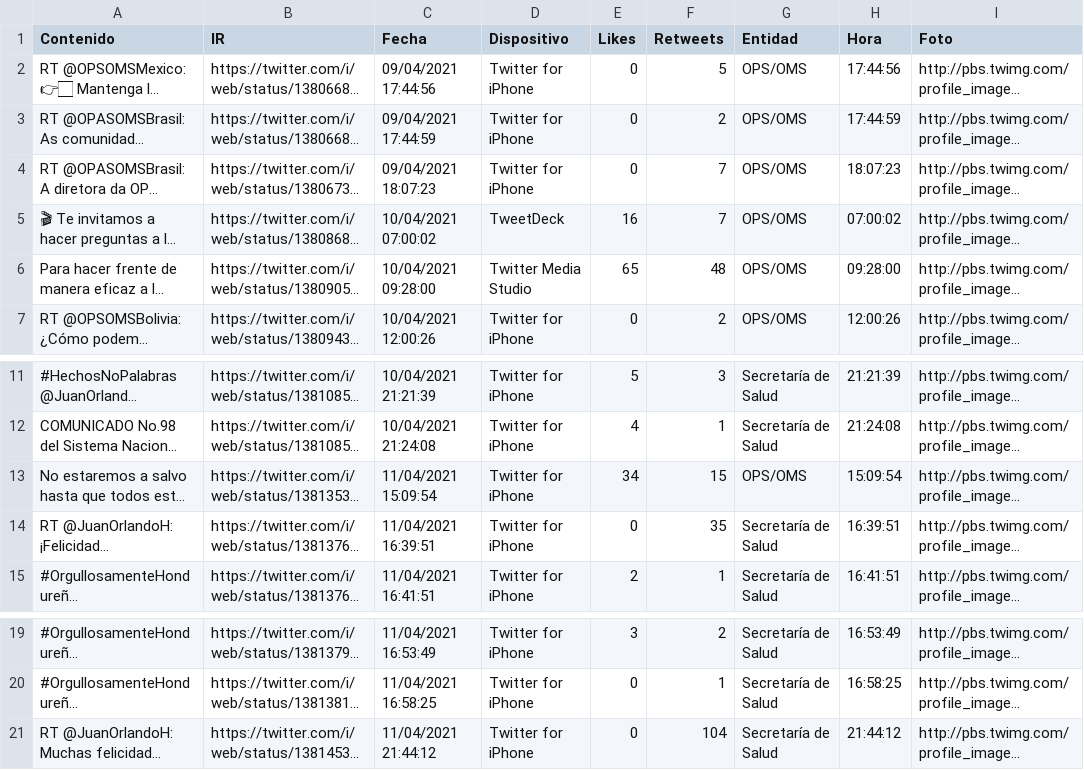
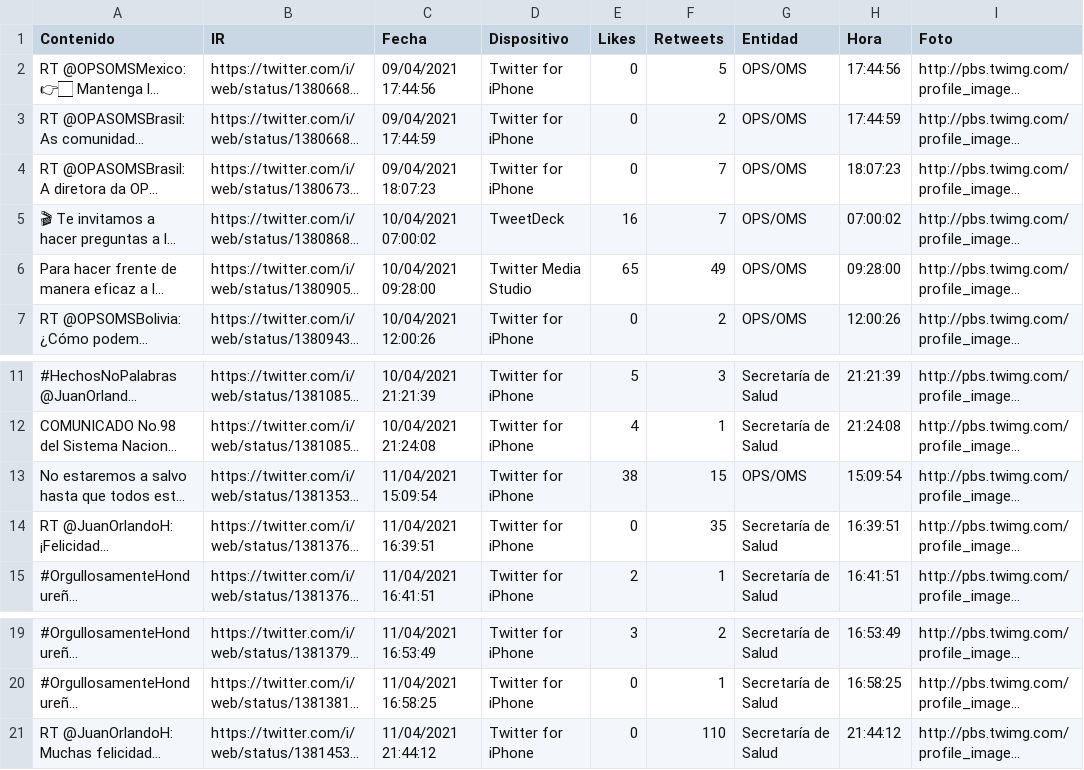
Before and after one commit to Sud-Austral/Datos_Honduras, a CSV file: tweeter/tweeter.csv, drawn as a sheet; only a part is shown, gaps mark what is left out; long unchanged cells end in …; the diff names each change by its address in the sheet, - before the commit and + after, or states it on an @@ line.

```diff
--- a/tweeter/tweeter.csv
+++ b/tweeter/tweeter.csv
-F6 (Retweets): 48
+F6 (Retweets): 49
-E13 (Likes): 34
+E13 (Likes): 38
-F21 (Retweets): 104
+F21 (Retweets): 110
```
